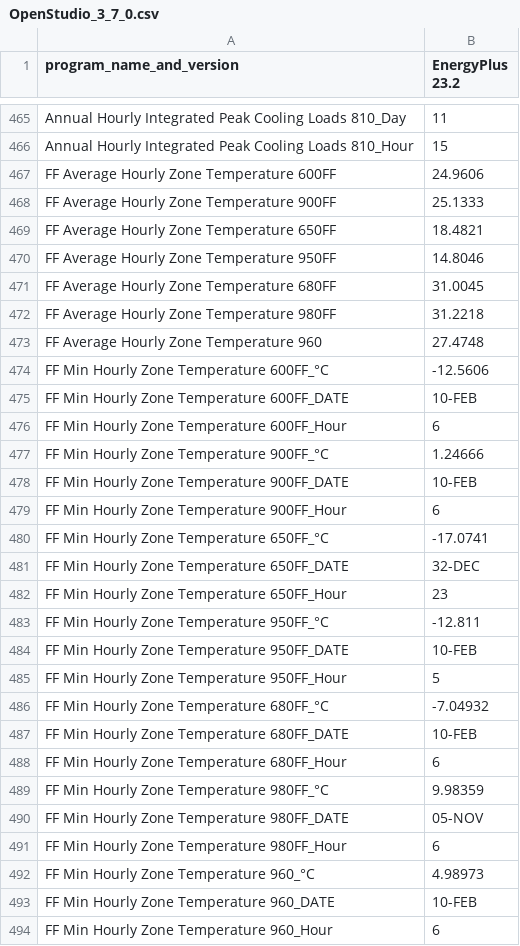
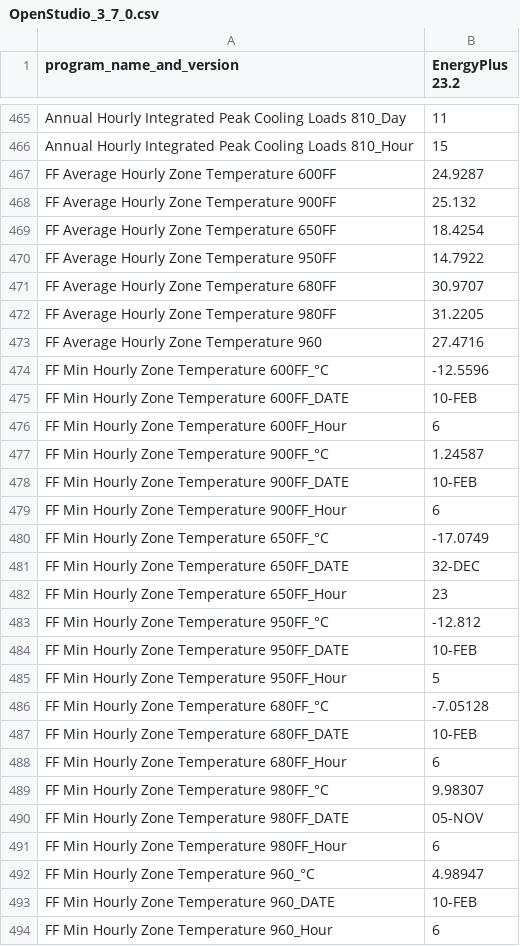
Before and after one commit to NREL/BESTEST-GSR, a CSV file: results/historical/OpenStudio_3_7_0.csv, drawn as a sheet; only a part is shown, gaps mark what is left out; the diff covers the shown part only.

Commit message:
Fixing 3.7 historical files which inadvertently were overwritten with 3.8 run

```diff
--- a/results/historical/OpenStudio_3_7_0.csv
+++ b/results/historical/OpenStudio_3_7_0.csv
@@ -466,28 +466,28 @@ Annual Hourly Integrated Peak Cooling Loads 810_Day,11
 Annual Hourly Integrated Peak Cooling Loads 810_Hour,15
-FF Average Hourly Zone Temperature 600FF,24.9606
-FF Average Hourly Zone Temperature 900FF,25.1333
-FF Average Hourly Zone Temperature 650FF,18.4821
-FF Average Hourly Zone Temperature 950FF,14.8046
-FF Average Hourly Zone Temperature 680FF,31.0045
-FF Average Hourly Zone Temperature 980FF,31.2218
-FF Average Hourly Zone Temperature 960,27.4748
-FF Min Hourly Zone Temperature 600FF_°C,-12.5606
+FF Average Hourly Zone Temperature 600FF,24.9287
+FF Average Hourly Zone Temperature 900FF,25.132
+FF Average Hourly Zone Temperature 650FF,18.4254
+FF Average Hourly Zone Temperature 950FF,14.7922
+FF Average Hourly Zone Temperature 680FF,30.9707
+FF Average Hourly Zone Temperature 980FF,31.2205
+FF Average Hourly Zone Temperature 960,27.4716
+FF Min Hourly Zone Temperature 600FF_°C,-12.5596
 FF Min Hourly Zone Temperature 600FF_DATE,10-FEB
 FF Min Hourly Zone Temperature 600FF_Hour,6
-FF Min Hourly Zone Temperature 900FF_°C,1.24666
+FF Min Hourly Zone Temperature 900FF_°C,1.24587
 FF Min Hourly Zone Temperature 900FF_DATE,10-FEB
 FF Min Hourly Zone Temperature 900FF_Hour,6
-FF Min Hourly Zone Temperature 650FF_°C,-17.0741
+FF Min Hourly Zone Temperature 650FF_°C,-17.0749
 FF Min Hourly Zone Temperature 650FF_DATE,32-DEC
 FF Min Hourly Zone Temperature 650FF_Hour,23
-FF Min Hourly Zone Temperature 950FF_°C,-12.811
+FF Min Hourly Zone Temperature 950FF_°C,-12.812
 FF Min Hourly Zone Temperature 950FF_DATE,10-FEB
 FF Min Hourly Zone Temperature 950FF_Hour,5
-FF Min Hourly Zone Temperature 680FF_°C,-7.04932
+FF Min Hourly Zone Temperature 680FF_°C,-7.05128
 FF Min Hourly Zone Temperature 680FF_DATE,10-FEB
 FF Min Hourly Zone Temperature 680FF_Hour,6
-FF Min Hourly Zone Temperature 980FF_°C,9.98359
+FF Min Hourly Zone Temperature 980FF_°C,9.98307
 FF Min Hourly Zone Temperature 980FF_DATE,05-NOV
 FF Min Hourly Zone Temperature 980FF_Hour,6
-FF Min Hourly Zone Temperature 960_°C,4.98973
+FF Min Hourly Zone Temperature 960_°C,4.98947
 FF Min Hourly Zone Temperature 960_DATE,10-FEB
```
Also changed, not shown: 175 edited cells elsewhere in this file, results/historical/OpenStudio_3_7_0_CE.csv, results/historical/OpenStudio_3_7_0_HE.csv.
